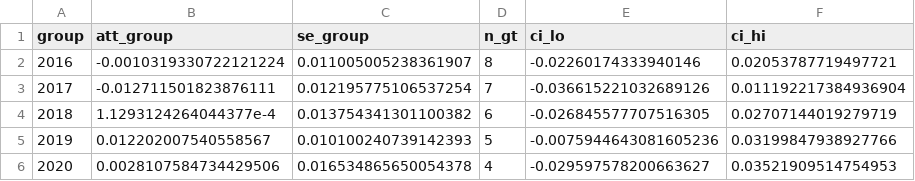
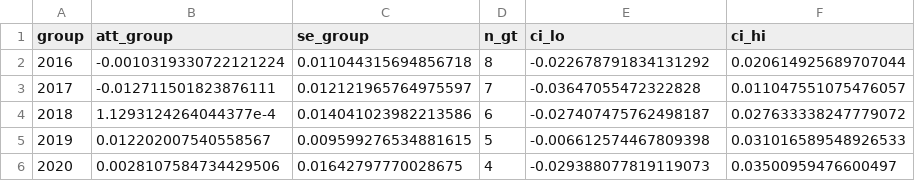
Before and after one commit to SevastianSanchez/Politics_of_NAs, a CSV file: data/output/cs_group_atts.csv, drawn as a sheet.

```diff
--- a/data/output/cs_group_atts.csv
+++ b/data/output/cs_group_atts.csv
@@ -1,6 +1,6 @@
 group,att_group,se_group,n_gt,ci_lo,ci_hi
-2016,-0.0010319330722121224,0.011005005238361907,8,-0.02260174333940146,0.02053787719497721
-2017,-0.012711501823876111,0.012195775106537254,7,-0.036615221032689126,0.011192217384936904
-2018,1.1293124264044377e-4,0.013754341301100382,6,-0.026845577707516305,0.02707144019279719
-2019,0.012202007540558567,0.010100240739142393,5,-0.0075944643081605236,0.03199847938927766
-2020,0.0028107584734429506,0.016534865650054378,4,-0.029597578200663627,0.03521909514754953
+2016,-0.0010319330722121224,0.011044315694856718,8,-0.022678791834131292,0.020614925689707044
+2017,-0.012711501823876111,0.012121965764975597,7,-0.03647055472322828,0.011047551075476057
+2018,1.1293124264044377e-4,0.014041023982213586,6,-0.027407475762498187,0.027633338247779072
+2019,0.012202007540558567,0.009599276534881615,5,-0.006612574467809398,0.031016589548926533
+2020,0.0028107584734429506,0.01642797770028675,4,-0.029388077819119073,0.03500959476600497
```
Also changed, not shown: data/output/cs_goal_dynamic_atts.csv, data/output/cs_nyt_dynamic_atts.csv, 26 other files.
